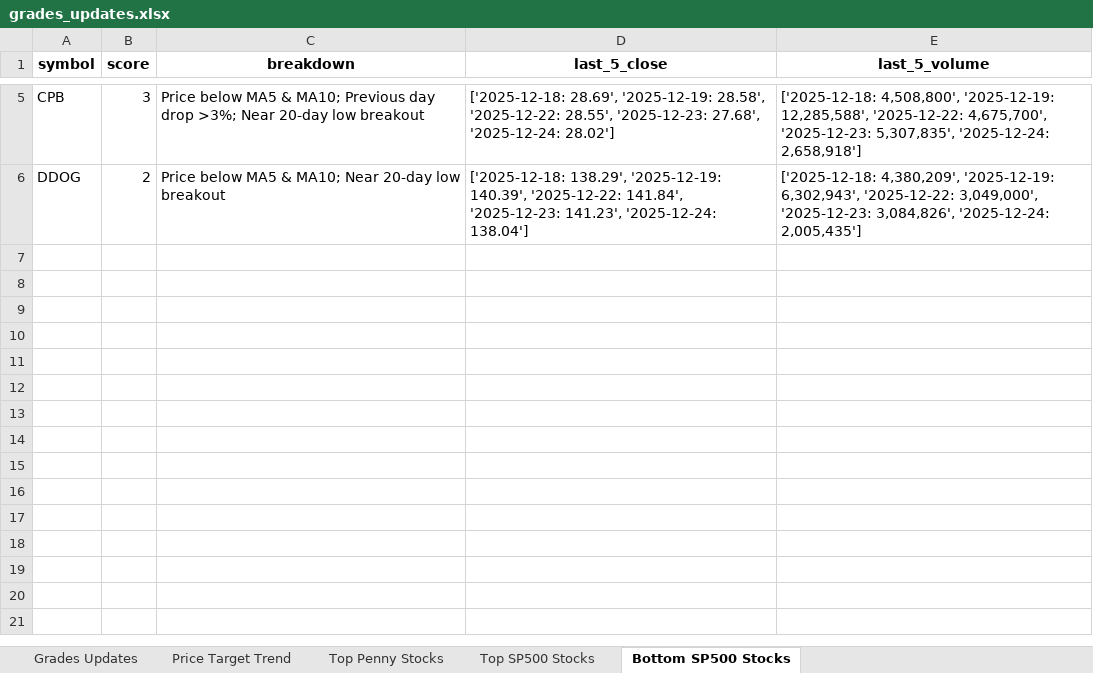
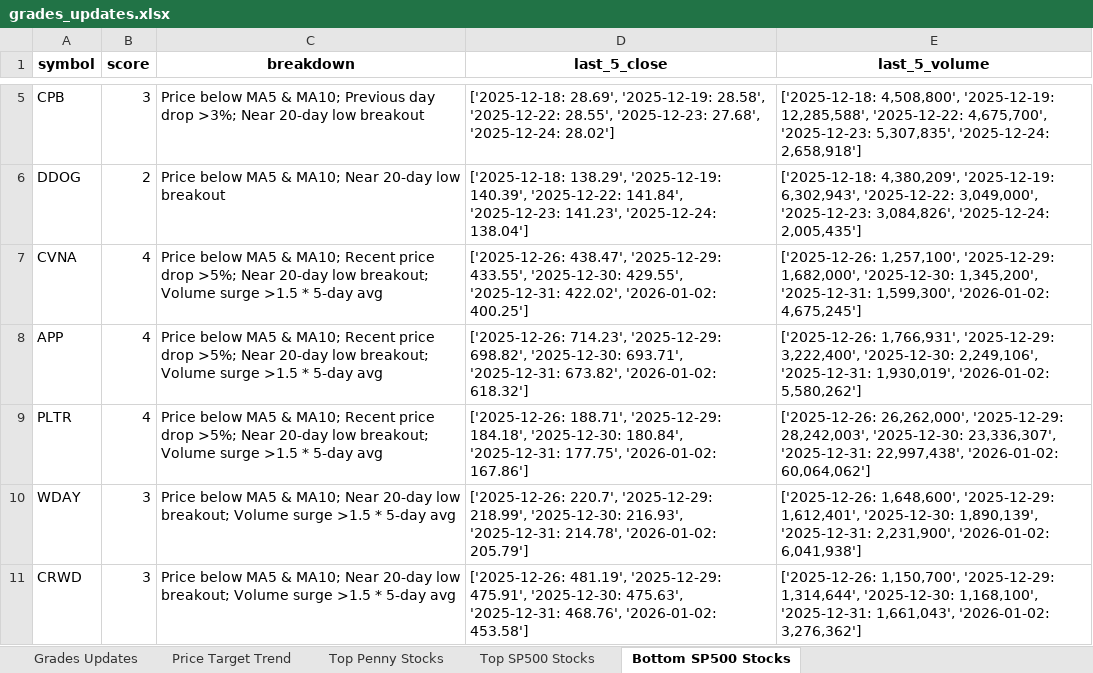
Before and after one commit to apujais007/api-nuggets, an Excel workbook: data/grades_updates.xlsx, sheet Bottom SP500 Stocks, drawn as a sheet; only a part is shown, gaps mark what is left out; values as stored, in another font and other column widths than the file's, no borders; the diff names each change by its address in the sheet, - before the commit and + after, or states it on an @@ line.

```diff
--- a/data/grades_updates.xlsx (sheet Bottom SP500 Stocks)
+++ b/data/grades_updates.xlsx (sheet Bottom SP500 Stocks)
+row 7: CVNA | 4 | Price below MA5 & MA10; Recent price drop >5%; Near 20-day low breakout; Volume surge >1.5 * 5-day avg | ['2025-12-26: 438.47', '2025-12-29: 433.55', '2025-12-30: 429.55', '2025-12-31: 422.02', '2026-01-02: 400.25'] | ['2025-12-26: 1,257,100', '2025-12-29: 1,682,000', '2025-12-30: 1,345,200', '2025-12-31: 1,599,300', '2026-01-02: 4,675,245']
+row 8: APP | 4 | Price below MA5 & MA10; Recent price drop >5%; Near 20-day low breakout; Volume surge >1.5 * 5-day avg | ['2025-12-26: 714.23', '2025-12-29: 698.82', '2025-12-30: 693.71', '2025-12-31: 673.82', '2026-01-02: 618.32'] | ['2025-12-26: 1,766,931', '2025-12-29: 3,222,400', '2025-12-30: 2,249,106', '2025-12-31: 1,930,019', '2026-01-02: 5,580,262']
+row 9: PLTR | 4 | Price below MA5 & MA10; Recent price drop >5%; Near 20-day low breakout; Volume surge >1.5 * 5-day avg | ['2025-12-26: 188.71', '2025-12-29: 184.18', '2025-12-30: 180.84', '2025-12-31: 177.75', '2026-01-02: 167.86'] | ['2025-12-26: 26,262,000', '2025-12-29: 28,242,003', '2025-12-30: 23,336,307', '2025-12-31: 22,997,438', '2026-01-02: 60,064,062']
+row 10: WDAY | 3 | Price below MA5 & MA10; Near 20-day low breakout; Volume surge >1.5 * 5-day avg | ['2025-12-26: 220.7', '2025-12-29: 218.99', '2025-12-30: 216.93', '2025-12-31: 214.78', '2026-01-02: 205.79'] | ['2025-12-26: 1,648,600', '2025-12-29: 1,612,401', '2025-12-30: 1,890,139', '2025-12-31: 2,231,900', '2026-01-02: 6,041,938']
+row 11: CRWD | 3 | Price below MA5 & MA10; Near 20-day low breakout; Volume surge >1.5 * 5-day avg | ['2025-12-26: 481.19', '2025-12-29: 475.91', '2025-12-30: 475.63', '2025-12-31: 468.76', '2026-01-02: 453.58'] | ['2025-12-26: 1,150,700', '2025-12-29: 1,314,644', '2025-12-30: 1,168,100', '2025-12-31: 1,661,043', '2026-01-02: 3,276,362']
```
Also changed, not shown: sheet Top Penny Stocks, sheet Top SP500 Stocks.
